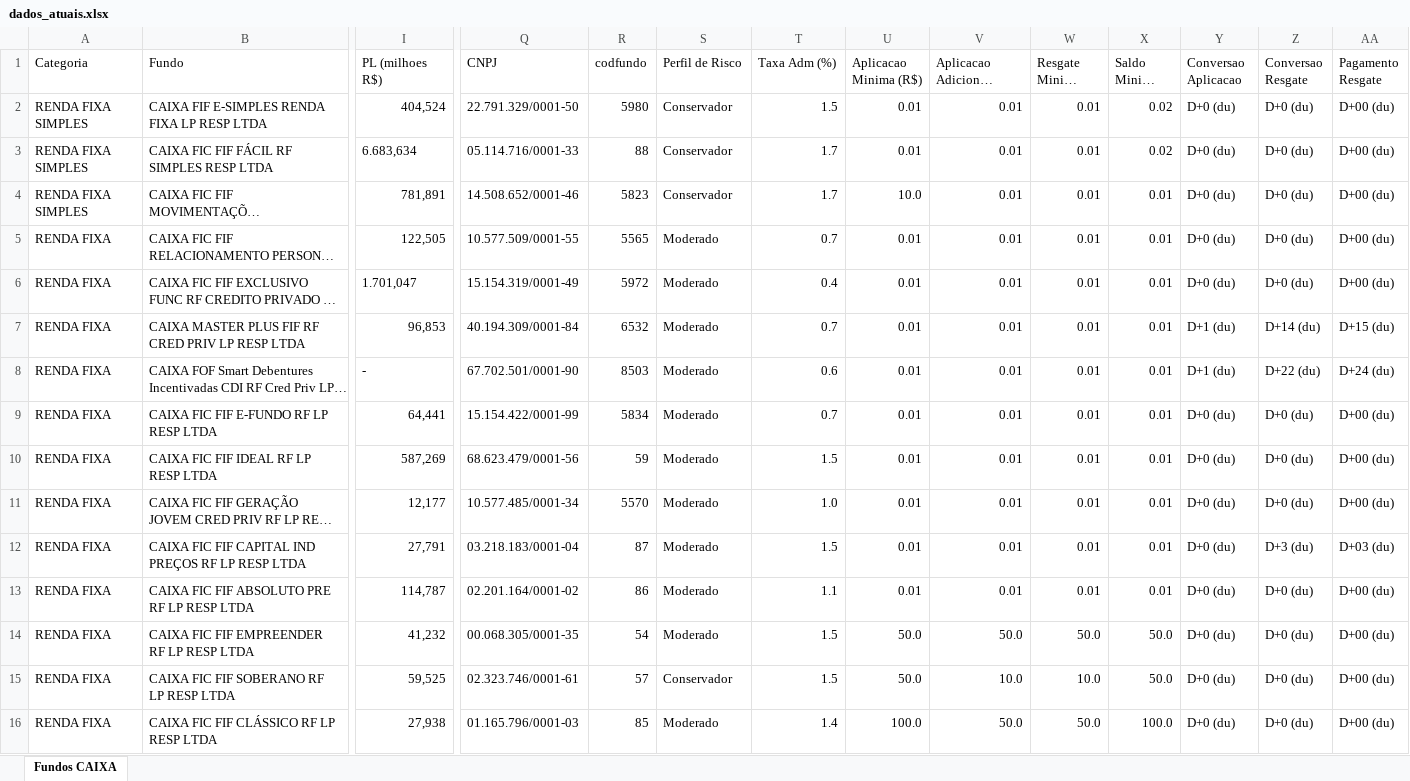
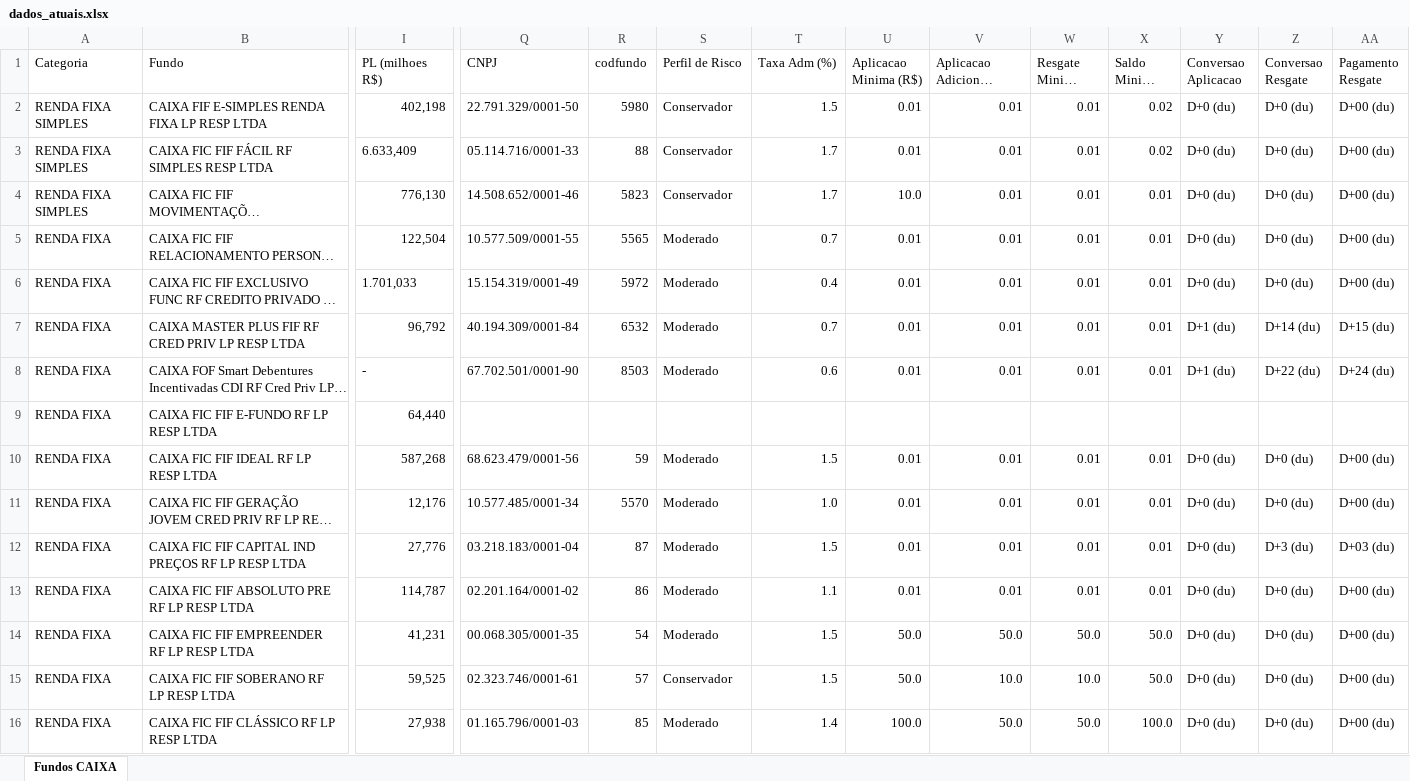
Before and after one commit to eltonprivatebanker/catalogo-fundos-caixa, an Excel workbook: dados_atuais.xlsx, sheet Fundos CAIXA, drawn as a sheet; only a part is shown, gaps mark what is left out; long unchanged cells end in …; values as stored, in another font and other column widths than the file's, no cell formats; the diff covers the shown part only; the diff names each change by its address in the sheet, - before the commit and + after, or states it on an @@ line.

```diff
--- a/dados_atuais.xlsx (sheet Fundos CAIXA)
+++ b/dados_atuais.xlsx (sheet Fundos CAIXA)
-I2 (PL (milhoes R$)): 404,524
+I2 (PL (milhoes R$)): 402,198
-I3 (PL (milhoes R$)): 6.683,634
+I3 (PL (milhoes R$)): 6.633,409
-I4 (PL (milhoes R$)): 781,891
+I4 (PL (milhoes R$)): 776,130
-I5 (PL (milhoes R$)): 122,505
+I5 (PL (milhoes R$)): 122,504
-I6 (PL (milhoes R$)): 1.701,047
+I6 (PL (milhoes R$)): 1.701,033
-I7 (PL (milhoes R$)): 96,853
+I7 (PL (milhoes R$)): 96,792
-I9 (PL (milhoes R$)): 64,441
+I9 (PL (milhoes R$)): 64,440
-Q9 (CNPJ): 15.154.422/0001-99
+Q9 (CNPJ): (empty)
-R9 (codfundo): 5834
+R9 (codfundo): (empty)
-S9 (Perfil de Risco): Moderado
+S9 (Perfil de Risco): (empty)
-T9 (Taxa Adm (%)): 0.7
+T9 (Taxa Adm (%)): (empty)
-U9 (Aplicacao Minima (R$)): 0.01
+U9 (Aplicacao Minima (R$)): (empty)
-V9 (Aplicacao Adicional Minima (R$)): 0.01
+V9 (Aplicacao Adicional Minima (R$)): (empty)
-W9 (Resgate Minimo (R$)): 0.01
+W9 (Resgate Minimo (R$)): (empty)
-X9 (Saldo Minimo (R$)): 0.01
+X9 (Saldo Minimo (R$)): (empty)
-Y9 (Conversao Aplicacao): D+0 (du)
+Y9 (Conversao Aplicacao): (empty)
-Z9 (Conversao Resgate): D+0 (du)
+Z9 (Conversao Resgate): (empty)
-AA9 (Pagamento Resgate): D+00 (du)
+AA9 (Pagamento Resgate): (empty)
-I10 (PL (milhoes R$)): 587,269
+I10 (PL (milhoes R$)): 587,268
-I11 (PL (milhoes R$)): 12,177
+I11 (PL (milhoes R$)): 12,176
-I12 (PL (milhoes R$)): 27,791
+I12 (PL (milhoes R$)): 27,776
-I14 (PL (milhoes R$)): 41,232
+I14 (PL (milhoes R$)): 41,231
```
Also changed, not shown: 1 added row, 1 removed row and 342 edited cells elsewhere in this sheet, cell formats, 8 other files.
